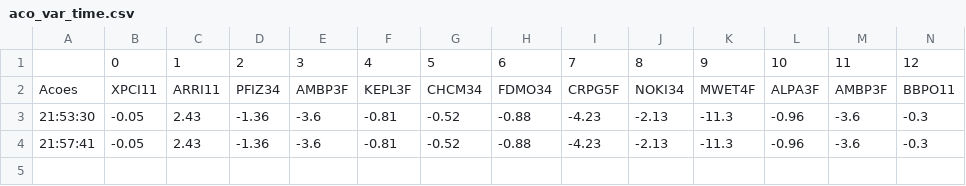
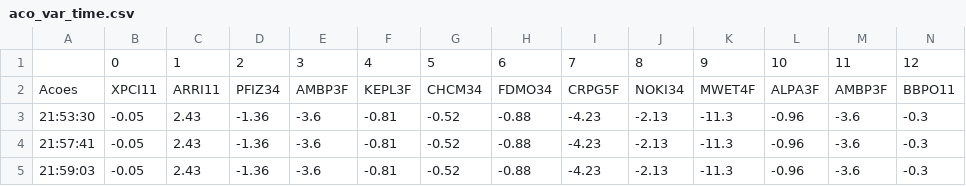
Before and after one commit to scmoi6/ghhome, a CSV file: acomp_aco/aco_var_time.csv, drawn as a sheet; only a part is shown; rows hold the shown columns only; the diff names each change by its address in the sheet, - before the commit and + after, or states it on an @@ line.

```diff
--- a/acomp_aco/aco_var_time.csv
+++ b/acomp_aco/aco_var_time.csv
+row 5: 21:59:03 | -0.05 | 2.43 | -1.36 | -3.6 | -0.81 | -0.52 | -0.88 | -4.23 | -2.13 | -11.3 | -0.96 | -3.6 | -0.3
```
Also changed, not shown: 1 other file.
